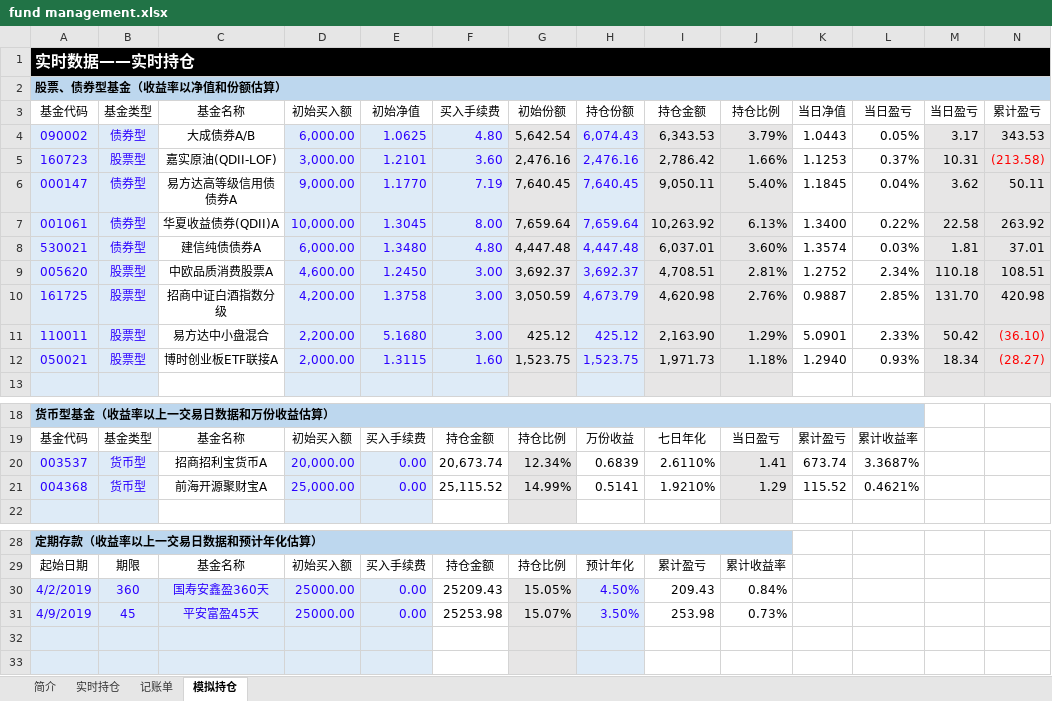
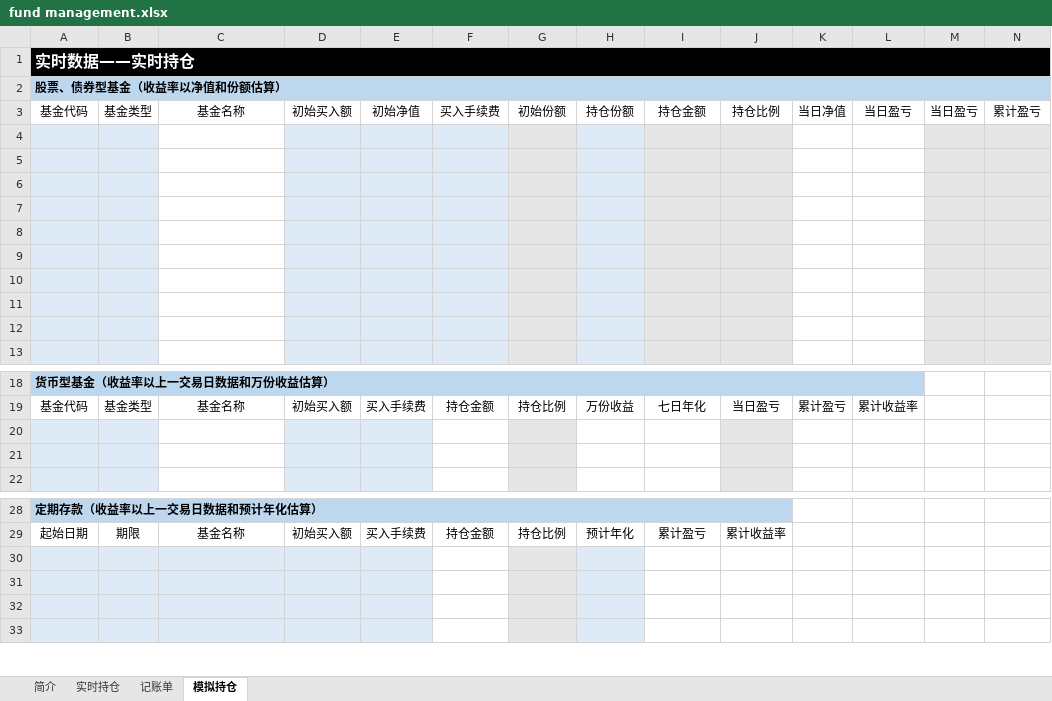
Before and after one commit to maxdacheng/Fund-Management, an Excel workbook: Fund Management/fund management.xlsx, sheet 模拟持仓, drawn as a sheet; only a part is shown, gaps mark what is left out; values as stored, in another font and other column widths than the file's, no borders; rows hold the shown columns only; the diff names each change by its address in the sheet, - before the commit and + after, or states it on an @@ line.

```diff
--- a/Fund Management/fund management.xlsx (sheet 模拟持仓)
+++ b/Fund Management/fund management.xlsx (sheet 模拟持仓)
-row 4: 090002 | 债券型 | 大成债券A/B | 6,000.00 | 1.0625 | 4.80 | 5,642.54 | 6,074.43 | 6,343.53 | 3.79% | 1.0443 | 0.05% | 3.17 | 343.53
+row 4: (empty)
-row 5: 160723 | 股票型 | 嘉实原油(QDII-LOF) | 3,000.00 | 1.2101 | 3.60 | 2,476.16 | 2,476.16 | 2,786.42 | 1.66% | 1.1253 | 0.37% | 10.31 | (213.58)
+row 5: (empty)
-row 6: 000147 | 债券型 | 易方达高等级信用债债券A | 9,000.00 | 1.1770 | 7.19 | 7,640.45 | 7,640.45 | 9,050.11 | 5.40% | 1.1845 | 0.04% | 3.62 | 50.11
+row 6: (empty)
-row 7: 001061 | 债券型 | 华夏收益债券(QDII)A | 10,000.00 | 1.3045 | 8.00 | 7,659.64 | 7,659.64 | 10,263.92 | 6.13% | 1.3400 | 0.22% | 22.58 | 263.92
+row 7: (empty)
-row 8: 530021 | 债券型 | 建信纯债债券A | 6,000.00 | 1.3480 | 4.80 | 4,447.48 | 4,447.48 | 6,037.01 | 3.60% | 1.3574 | 0.03% | 1.81 | 37.01
+row 8: (empty)
-row 9: 005620 | 股票型 | 中欧品质消费股票A | 4,600.00 | 1.2450 | 3.00 | 3,692.37 | 3,692.37 | 4,708.51 | 2.81% | 1.2752 | 2.34% | 110.18 | 108.51
+row 9: (empty)
-row 10: 161725 | 股票型 | 招商中证白酒指数分级 | 4,200.00 | 1.3758 | 3.00 | 3,050.59 | 4,673.79 | 4,620.98 | 2.76% | 0.9887 | 2.85% | 131.70 | 420.98
+row 10: (empty)
-row 11: 110011 | 股票型 | 易方达中小盘混合 | 2,200.00 | 5.1680 | 3.00 | 425.12 | 425.12 | 2,163.90 | 1.29% | 5.0901 | 2.33% | 50.42 | (36.10)
+row 11: (empty)
-row 12: 050021 | 股票型 | 博时创业板ETF联接A | 2,000.00 | 1.3115 | 1.60 | 1,523.75 | 1,523.75 | 1,971.73 | 1.18% | 1.2940 | 0.93% | 18.34 | (28.27)
+row 12: (empty)
-row 20: 003537 | 货币型 | 招商招利宝货币A | 20,000.00 | 0.00 | 20,673.74 | 12.34% | 0.6839 | 2.6110% | 1.41 | 673.74 | 3.3687%
+row 20: (empty)
-row 21: 004368 | 货币型 | 前海开源聚财宝A | 25,000.00 | 0.00 | 25,115.52 | 14.99% | 0.5141 | 1.9210% | 1.29 | 115.52 | 0.4621%
+row 21: (empty)
-row 30: 4/2/2019 | 360 | 国寿安鑫盈360天 | 25000.00 | 0.00 | 25209.43 | 15.05% | 4.50% | 209.43 | 0.84%
+row 30: (empty)
-row 31: 4/9/2019 | 45 | 平安富盈45天 | 25000.00 | 0.00 | 25253.98 | 15.07% | 3.50% | 253.98 | 0.73%
+row 31: (empty)
```
Also changed, not shown: sheet 记账单, sheet 实时持仓, sheet 简介, charts or pictures, 5 other files.
